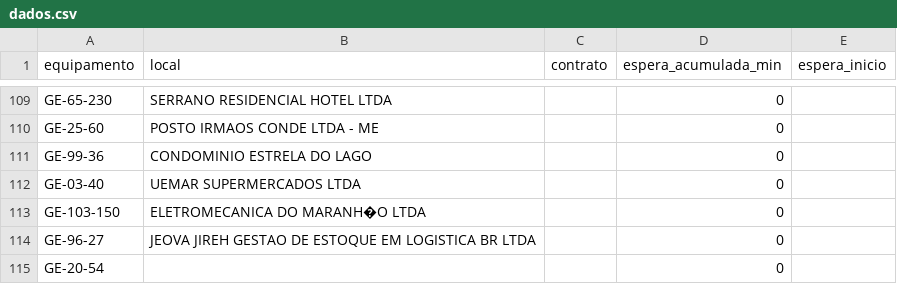
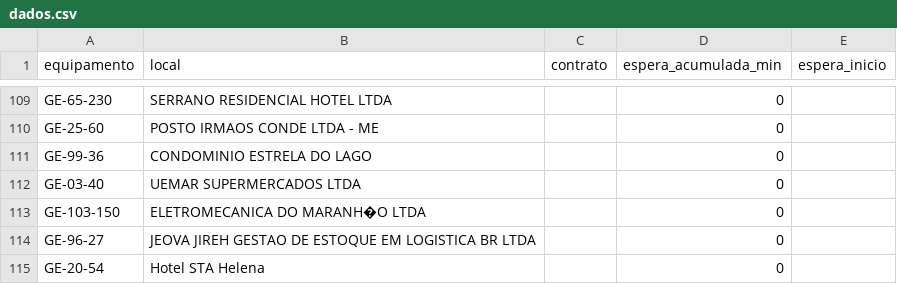
Before and after one commit to milwardarthur-prog/testemanut, a CSV file: dados.csv, drawn as a sheet; only a part is shown, gaps mark what is left out.

Commit message:
Atualização automática via SiteManut

```diff
--- a/dados.csv
+++ b/dados.csv
@@ -114,2 +114,2 @@ GE-103-150,ELETROMECANICA DO MARANH�O LTDA,,0,
 GE-96-27,JEOVA JIREH GESTAO DE ESTOQUE EM LOGISTICA BR LTDA,,0,
-GE-20-54,,,0,
+GE-20-54,Hotel STA Helena,,0,
```
